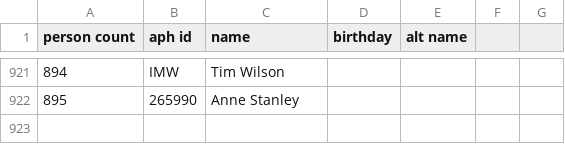
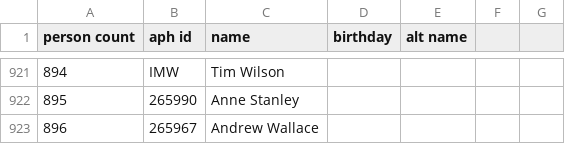
Before and after one commit to openaustralia/openaustralia-parser, a CSV file: data/people.csv, drawn as a sheet; only a part is shown, gaps mark what is left out; the diff names each change by its address in the sheet, - before the commit and + after, or states it on an @@ line.

```diff
--- a/data/people.csv
+++ b/data/people.csv
+row 923: 896 | 265967 | Andrew Wallace
```
Also changed, not shown: data/representatives.csv.
